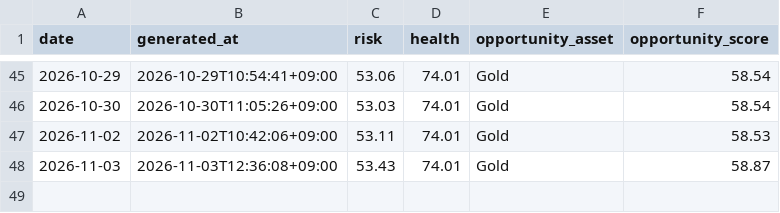
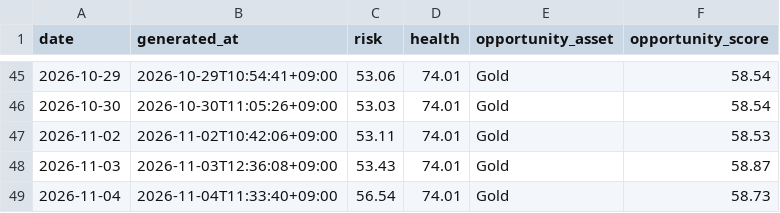
Before and after one commit to mia2628/portfolio_intelligence, a CSV file: data/dashboard_history.csv, drawn as a sheet; only a part is shown, gaps mark what is left out; the diff names each change by its address in the sheet, - before the commit and + after, or states it on an @@ line.

```diff
--- a/data/dashboard_history.csv
+++ b/data/dashboard_history.csv
+row 49: 2026-11-04 | 2026-11-04T11:33:40+09:00 | 56.54 | 74.01 | Gold | 58.73
```
Also changed, not shown: 3 other files.
